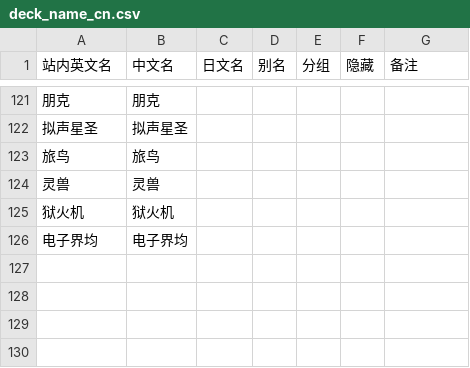
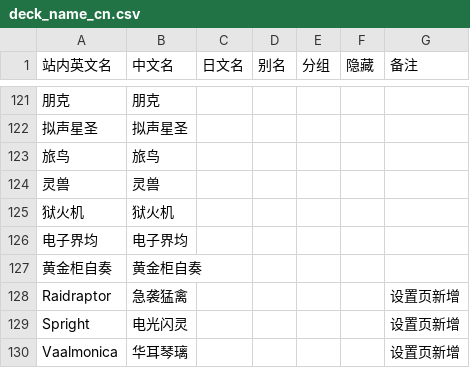
Before and after one commit to pinkysware/masterduel-stats, a CSV file: data/deck_name_cn.csv, drawn as a sheet; only a part is shown, gaps mark what is left out; the diff names each change by its address in the sheet, - before the commit and + after, or states it on an @@ line.

```diff
--- a/data/deck_name_cn.csv
+++ b/data/deck_name_cn.csv
+row 127: 黄金柜自奏 | 黄金柜自奏
+row 128: Raidraptor | 急袭猛禽 |  |  |  |  | 设置页新增
+row 129: Spright | 电光闪灵 |  |  |  |  | 设置页新增
+row 130: Vaalmonica | 华耳琴璃 |  |  |  |  | 设置页新增
```
Also changed, not shown: 29 other files.
